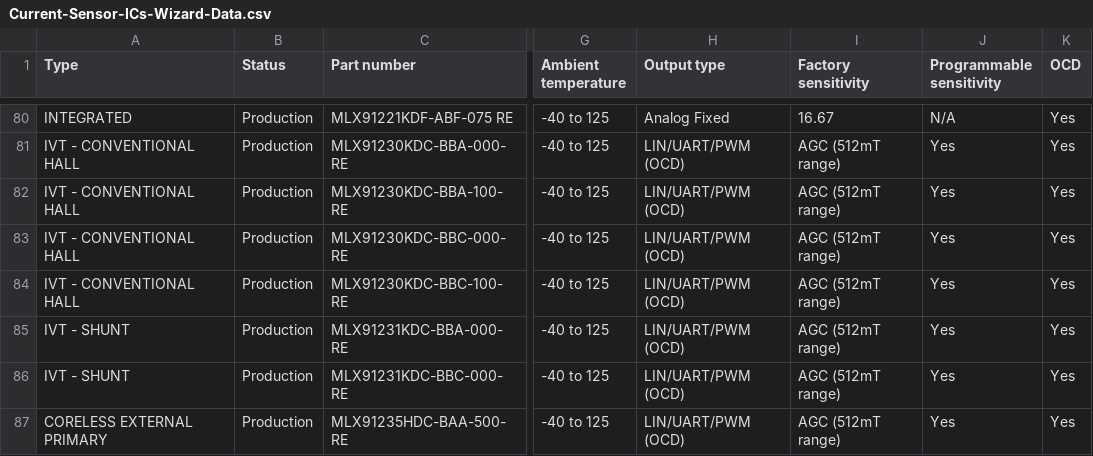
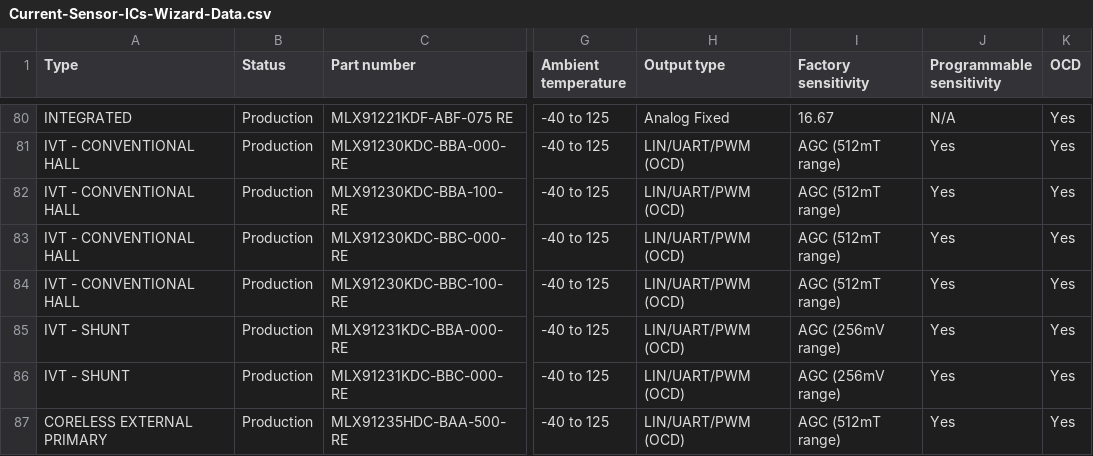
Before and after one commit to MelexisBC/Wizard--Current-Sensor-ICs-Data, a CSV file: Current-Sensor-ICs-Wizard-Data.csv, drawn as a sheet; only a part is shown, gaps mark what is left out; the diff names each change by its address in the sheet, - before the commit and + after, or states it on an @@ line.

Commit message:
Wizard - Current sensor ICs - Google sheet updated

```diff
--- a/Current-Sensor-ICs-Wizard-Data.csv
+++ b/Current-Sensor-ICs-Wizard-Data.csv
-I85:I86 (Factory sensitivity): AGC (512mT range)
+I85:I86 (Factory sensitivity): AGC (256mV range)
```
